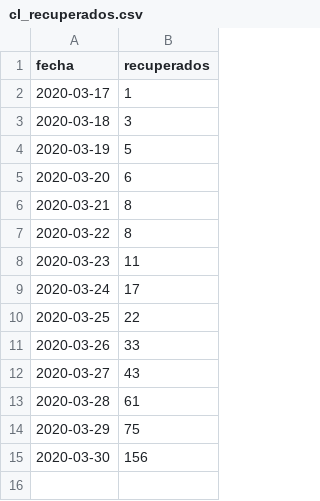
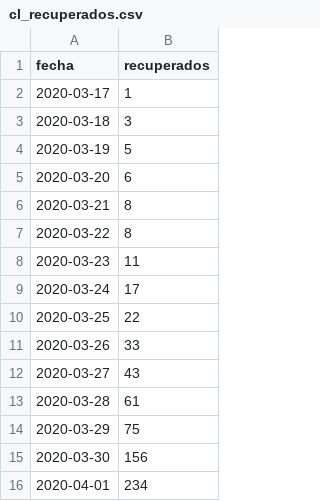
Before and after one commit to nekurosu/covid_data, a CSV file: cl_recuperados.csv, drawn as a sheet; the diff names each change by its address in the sheet, - before the commit and + after, or states it on an @@ line.

```diff
--- a/cl_recuperados.csv
+++ b/cl_recuperados.csv
+row 16: 2020-04-01 | 234
```
Also changed, not shown: cl_casos_regiones.csv.
